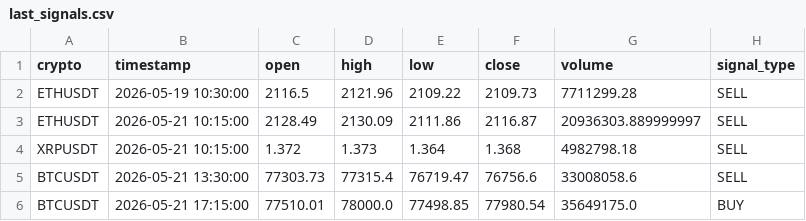
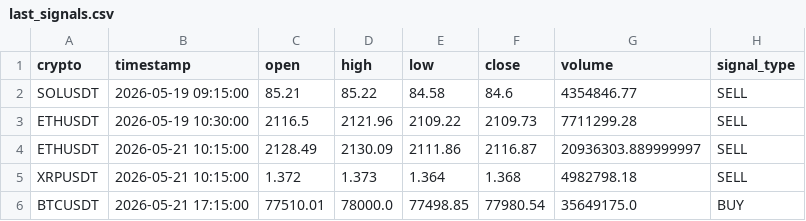
Before and after one commit to asusrog1650/automation_run_15mins, a CSV file: last_signals.csv, drawn as a sheet; removed rows and columns are numbered as before the commit, all else as after; the diff names each change by its address in the sheet, - before the commit and + after, or states it on an @@ line.

```diff
--- a/last_signals.csv
+++ b/last_signals.csv
+row 2: SOLUSDT | 2026-05-19 09:15:00 | 85.21 | 85.22 | 84.58 | 84.6 | 4354846.77 | SELL
-row 5: BTCUSDT | 2026-05-21 13:30:00 | 77303.73 | 77315.4 | 76719.47 | 76756.6 | 33008058.6 | SELL
```
